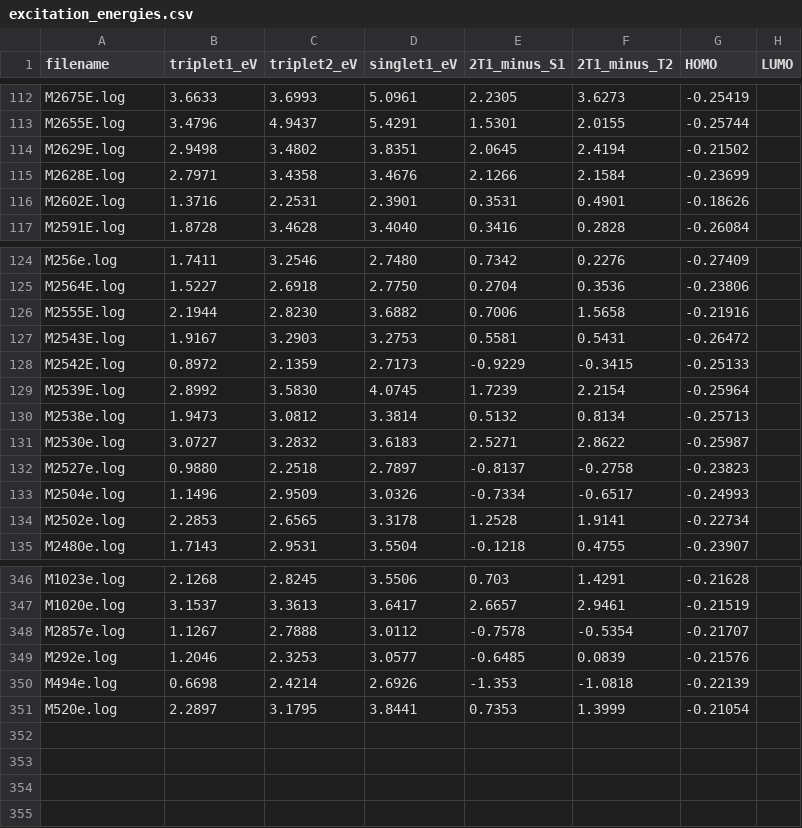
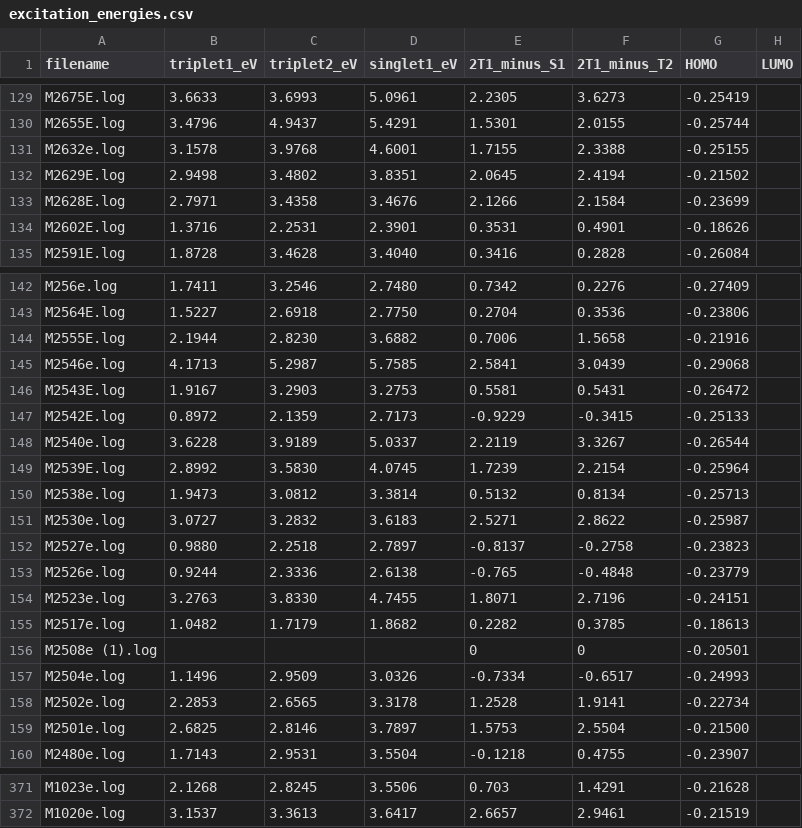
Before and after one commit to MariyaTB/SF-Calculation, a CSV file: Calculation/excitation_energies.csv, drawn as a sheet; only a part is shown, gaps mark what is left out; the diff covers the shown part only.

```diff
--- a/Calculation/excitation_energies.csv
+++ b/Calculation/excitation_energies.csv
@@ -113,2 +130,3 @@ M2675E.log,3.6633,3.6993,5.0961,2.2305,3.6273,-0.25419,
 M2655E.log,3.4796,4.9437,5.4291,1.5301,2.0155,-0.25744,
+M2632e.log,3.1578,3.9768,4.6001,1.7155,2.3388,-0.25155,
 M2629E.log,2.9498,3.4802,3.8351,2.0645,2.4194,-0.21502,
@@ -126,4 +144,6 @@ M2564E.log,1.5227,2.6918,2.7750,0.2704,0.3536,-0.23806,
 M2555E.log,2.1944,2.8230,3.6882,0.7006,1.5658,-0.21916,
+M2546e.log,4.1713,5.2987,5.7585,2.5841,3.0439,-0.29068,
 M2543E.log,1.9167,3.2903,3.2753,0.5581,0.5431,-0.26472,
 M2542E.log,0.8972,2.1359,2.7173,-0.9229,-0.3415,-0.25133,
+M2540e.log,3.6228,3.9189,5.0337,2.2119,3.3267,-0.26544,
 M2539E.log,2.8992,3.5830,4.0745,1.7239,2.2154,-0.25964,
@@ -132,4 +152,9 @@ M2530e.log,3.0727,3.2832,3.6183,2.5271,2.8622,-0.25987,
 M2527e.log,0.9880,2.2518,2.7897,-0.8137,-0.2758,-0.23823,
+M2526e.log,0.9244,2.3336,2.6138,-0.765,-0.4848,-0.23779,
+M2523e.log,3.2763,3.8330,4.7455,1.8071,2.7196,-0.24151,
+M2517e.log,1.0482,1.7179,1.8682,0.2282,0.3785,-0.18613,
+M2508e (1).log,,,,0,0,-0.20501,
 M2504e.log,1.1496,2.9509,3.0326,-0.7334,-0.6517,-0.24993,
 M2502e.log,2.2853,2.6565,3.3178,1.2528,1.9141,-0.22734,
+M2501e.log,2.6825,2.8146,3.7897,1.5753,2.5504,-0.21500,
 M2480e.log,1.7143,2.9531,3.5504,-0.1218,0.4755,-0.23907,
@@ -347,5 +372 @@ M1023e.log,2.1268,2.8245,3.5506,0.703,1.4291,-0.21628,
 M1020e.log,3.1537,3.3613,3.6417,2.6657,2.9461,-0.21519,
-M2857e.log,1.1267,2.7888,3.0112,-0.7578,-0.5354,-0.21707,
-M292e.log,1.2046,2.3253,3.0577,-0.6485,0.0839,-0.21576,
-M494e.log,0.6698,2.4214,2.6926,-1.353,-1.0818,-0.22139,
-M520e.log,2.2897,3.1795,3.8441,0.7353,1.3999,-0.21054,
```
Also changed, not shown: 13 added rows elsewhere in this file, 21 other files.
